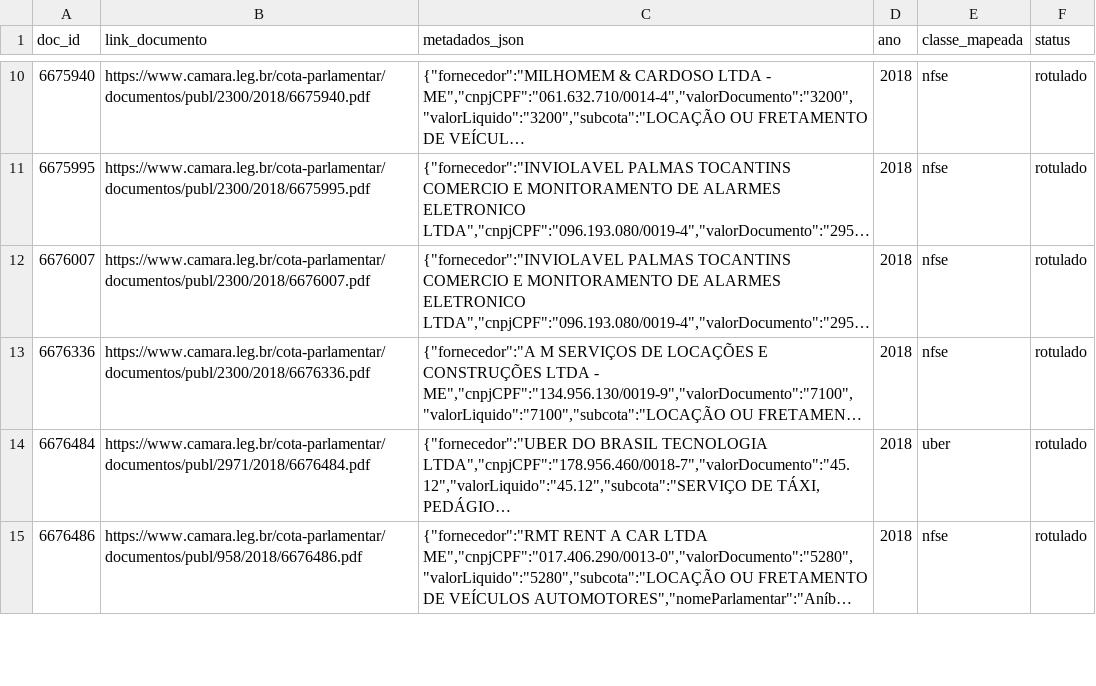
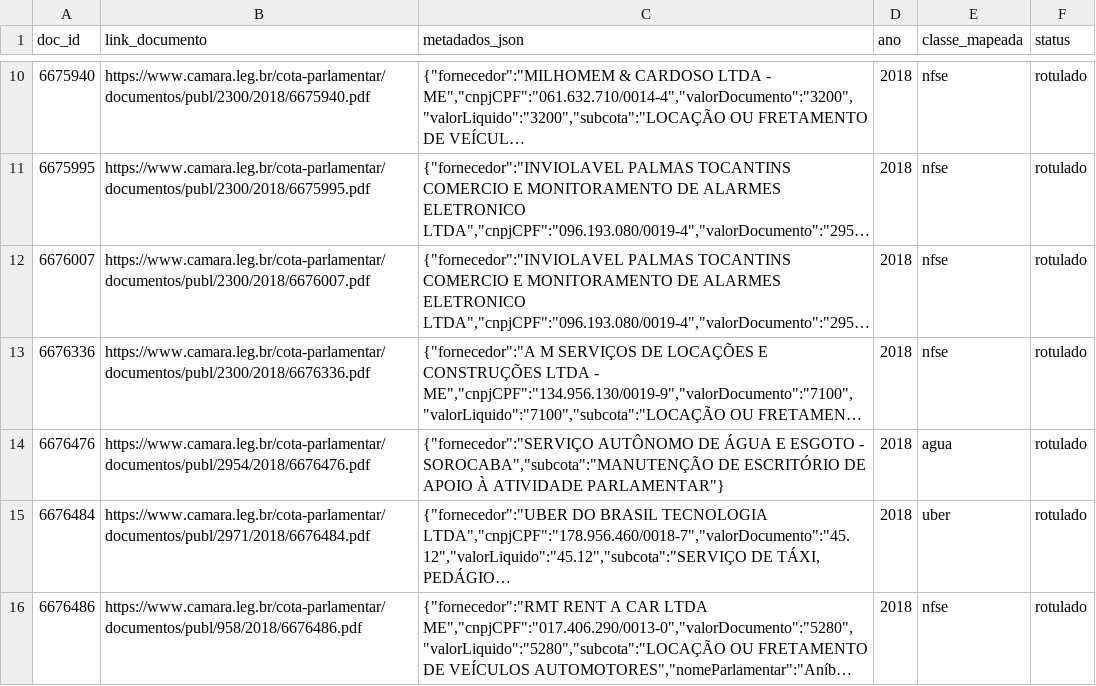
Before and after one commit to lucasdocunha/masters, a CSV file: data/rotulos/parte_0267.csv, drawn as a sheet; only a part is shown, gaps mark what is left out; long unchanged cells end in …; the diff names each change by its address in the sheet, - before the commit and + after, or states it on an @@ line.

```diff
--- a/data/rotulos/parte_0267.csv
+++ b/data/rotulos/parte_0267.csv
+row 14: 6676476 | https://www.camara.leg.br/cota-parlamentar/documentos/publ/2954/2018/6676476.pdf | {"fornecedor":"SERVIÇO AUTÔNOMO DE ÁGUA E ESGOTO - SOROCABA","subcota":"MANUTENÇÃO DE ESCRITÓRIO DE APOIO À ATIVIDADE PARLAMENTAR"} | 2018 | agua | rotulado
```
Also changed, not shown: data/rotulos/parte_0266.csv, data/rotulos/parte_0274.csv, 13 other files.
